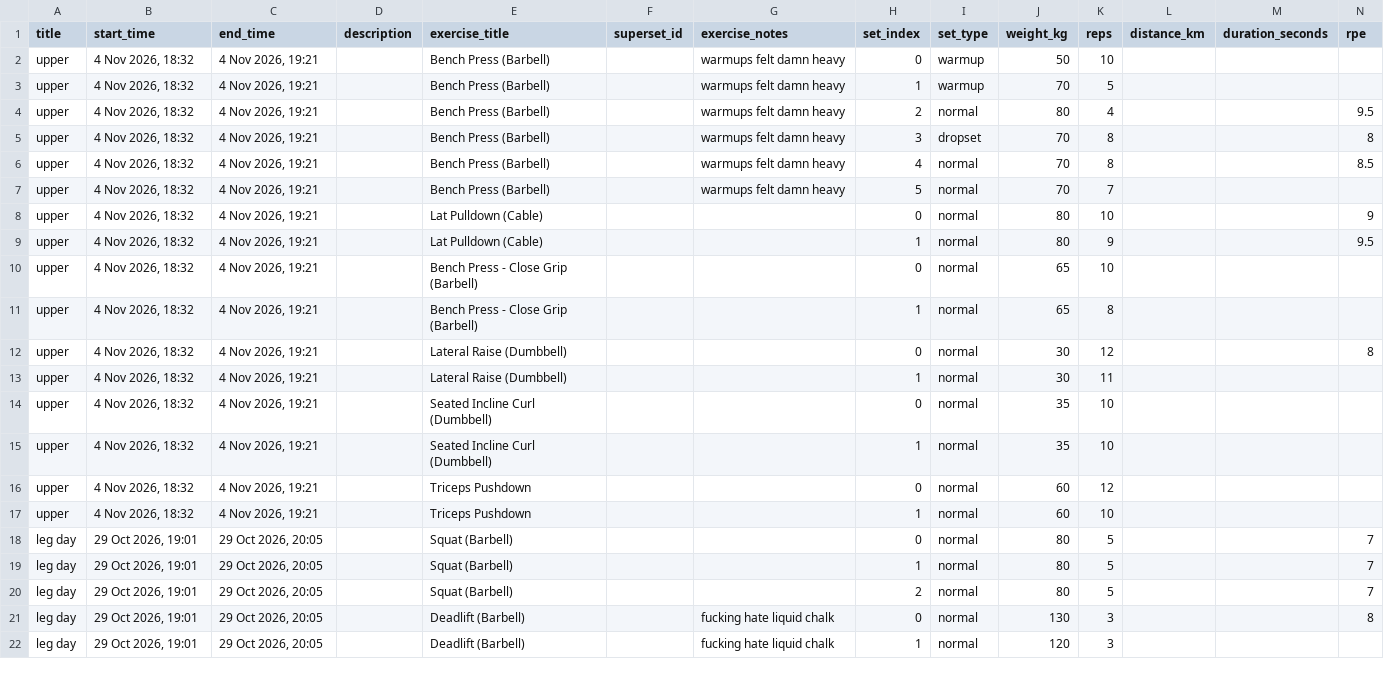
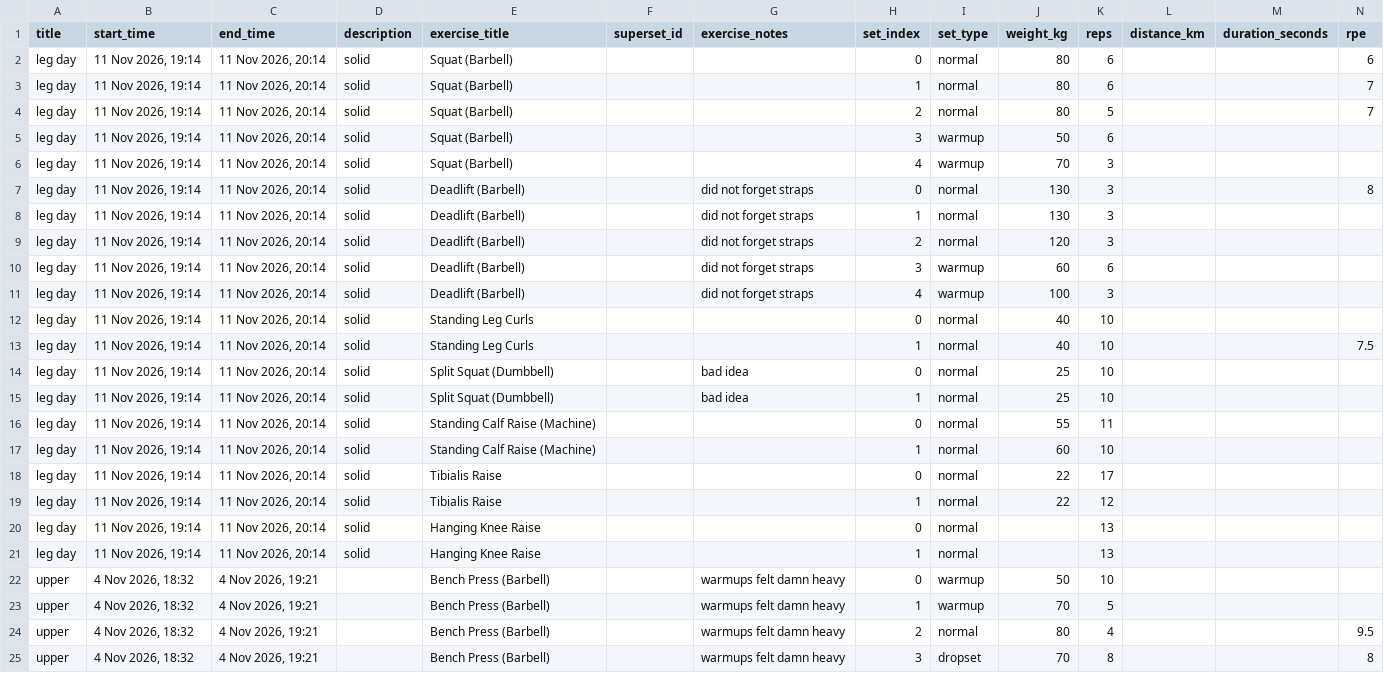
Before and after one commit to saumyamishra654/project-ironman, a CSV file: training/hevy-export.csv, drawn as a sheet; only a part is shown; the shorter side is filled out with more unchanged rows.

```diff
--- a/training/hevy-export.csv
+++ b/training/hevy-export.csv
@@ -1,2 +1,22 @@
 "title","start_time","end_time","description","exercise_title","superset_id","exercise_notes","set_index","set_type","weight_kg","reps","distance_km","duration_seconds","rpe"
+"leg day","11 Nov 2026, 19:14","11 Nov 2026, 20:14","solid","Squat (Barbell)",,"",0,"normal",80,6,,,6
+"leg day","11 Nov 2026, 19:14","11 Nov 2026, 20:14","solid","Squat (Barbell)",,"",1,"normal",80,6,,,7
+"leg day","11 Nov 2026, 19:14","11 Nov 2026, 20:14","solid","Squat (Barbell)",,"",2,"normal",80,5,,,7
+"leg day","11 Nov 2026, 19:14","11 Nov 2026, 20:14","solid","Squat (Barbell)",,"",3,"warmup",50,6,,,
+"leg day","11 Nov 2026, 19:14","11 Nov 2026, 20:14","solid","Squat (Barbell)",,"",4,"warmup",70,3,,,
+"leg day","11 Nov 2026, 19:14","11 Nov 2026, 20:14","solid","Deadlift (Barbell)",,"did not forget straps",0,"normal",130,3,,,8
+"leg day","11 Nov 2026, 19:14","11 Nov 2026, 20:14","solid","Deadlift (Barbell)",,"did not forget straps",1,"normal",130,3,,,
+"leg day","11 Nov 2026, 19:14","11 Nov 2026, 20:14","solid","Deadlift (Barbell)",,"did not forget straps",2,"normal",120,3,,,
+"leg day","11 Nov 2026, 19:14","11 Nov 2026, 20:14","solid","Deadlift (Barbell)",,"did not forget straps",3,"warmup",60,6,,,
+"leg day","11 Nov 2026, 19:14","11 Nov 2026, 20:14","solid","Deadlift (Barbell)",,"did not forget straps",4,"warmup",100,3,,,
+"leg day","11 Nov 2026, 19:14","11 Nov 2026, 20:14","solid","Standing Leg Curls",,"",0,"normal",40,10,,,
+"leg day","11 Nov 2026, 19:14","11 Nov 2026, 20:14","solid","Standing Leg Curls",,"",1,"normal",40,10,,,7.5
+"leg day","11 Nov 2026, 19:14","11 Nov 2026, 20:14","solid","Split Squat (Dumbbell)",,"bad idea",0,"normal",25,10,,,
+"leg day","11 Nov 2026, 19:14","11 Nov 2026, 20:14","solid","Split Squat (Dumbbell)",,"bad idea",1,"normal",25,10,,,
+"leg day","11 Nov 2026, 19:14","11 Nov 2026, 20:14","solid","Standing Calf Raise (Machine)",,"",0,"normal",55,11,,,
+"leg day","11 Nov 2026, 19:14","11 Nov 2026, 20:14","solid","Standing Calf Raise (Machine)",,"",1,"normal",60,10,,,
+"leg day","11 Nov 2026, 19:14","11 Nov 2026, 20:14","solid","Tibialis Raise",,"",0,"normal",22,17,,,
+"leg day","11 Nov 2026, 19:14","11 Nov 2026, 20:14","solid","Tibialis Raise",,"",1,"normal",22,12,,,
+"leg day","11 Nov 2026, 19:14","11 Nov 2026, 20:14","solid","Hanging Knee Raise",,"",0,"normal",,13,,,
+"leg day","11 Nov 2026, 19:14","11 Nov 2026, 20:14","solid","Hanging Knee Raise",,"",1,"normal",,13,,,
 "upper","4 Nov 2026, 18:32","4 Nov 2026, 19:21","","Bench Press (Barbell)",,"warmups felt damn heavy",0,"warmup",50,10,,,
```
Also changed, not shown: 2 other files.
